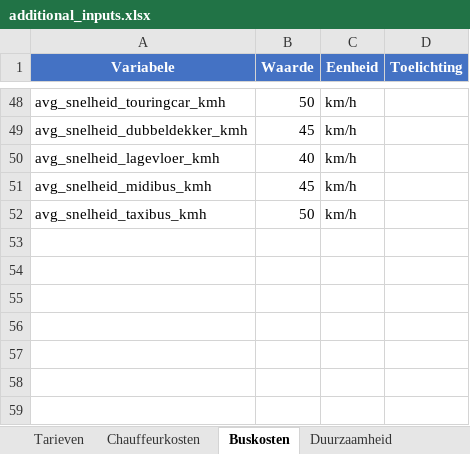
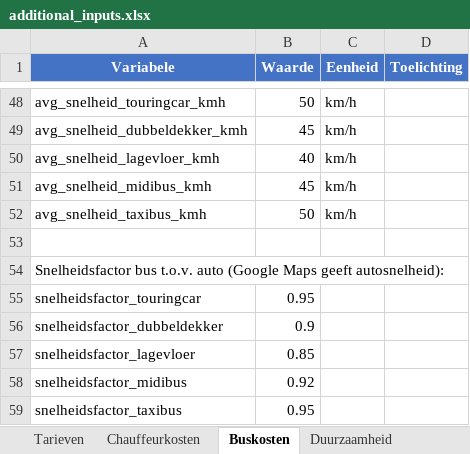
Before and after one commit to VictorRotrip/Gebo_busomlopen, an Excel workbook: additional_inputs.xlsx, sheet Buskosten, drawn as a sheet; only a part is shown, gaps mark what is left out; values as stored, in another font and other column widths than the file's, no borders; the diff names each change by its address in the sheet, - before the commit and + after, or states it on an @@ line.

```diff
--- a/additional_inputs.xlsx (sheet Buskosten)
+++ b/additional_inputs.xlsx (sheet Buskosten)
+row 53: (empty)
+row 54: Snelheidsfactor bus t.o.v. auto (Google Maps geeft autosnelheid):
+row 55: snelheidsfactor_touringcar | 0.95
+row 56: snelheidsfactor_dubbeldekker | 0.9
+row 57: snelheidsfactor_lagevloer | 0.85
+row 58: snelheidsfactor_midibus | 0.92
+row 59: snelheidsfactor_taxibus | 0.95
```
Also changed, not shown: 1 other file.
